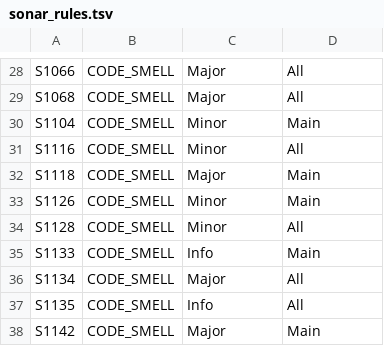
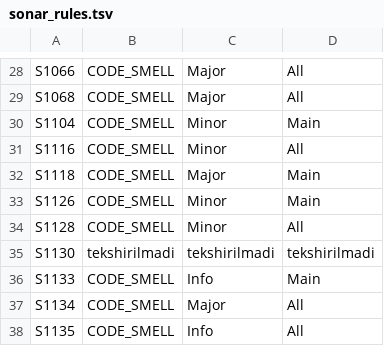
Before and after one commit to manguberdikom/claude-genius, a TSV file: tools/sonar_rules.tsv, drawn as a sheet; only a part is shown, gaps mark what is left out; the shorter side is filled out with more unchanged rows; the diff covers the shown part only.

```diff
--- a/tools/sonar_rules.tsv
+++ b/tools/sonar_rules.tsv
@@ -34,2 +34,3 @@ S1126	CODE_SMELL	Minor	Main
 S1128	CODE_SMELL	Minor	All
+S1130	tekshirilmadi	tekshirilmadi	tekshirilmadi
 S1133	CODE_SMELL	Info	Main
```
Also changed, not shown: 13 added rows elsewhere in this file, 6 other files.
